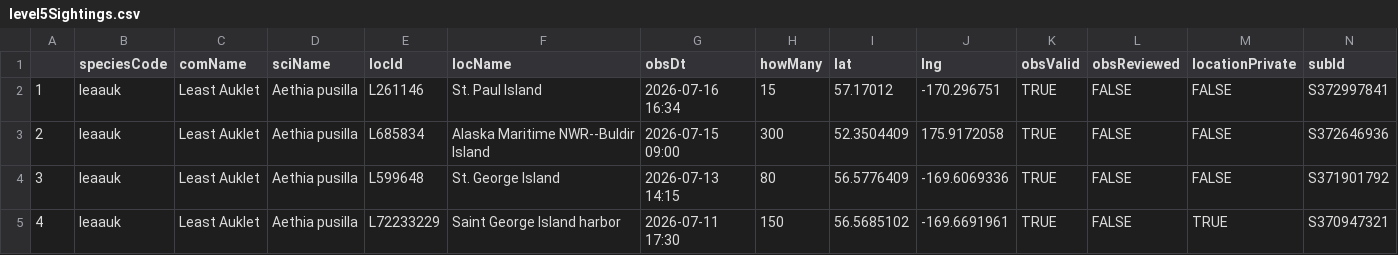
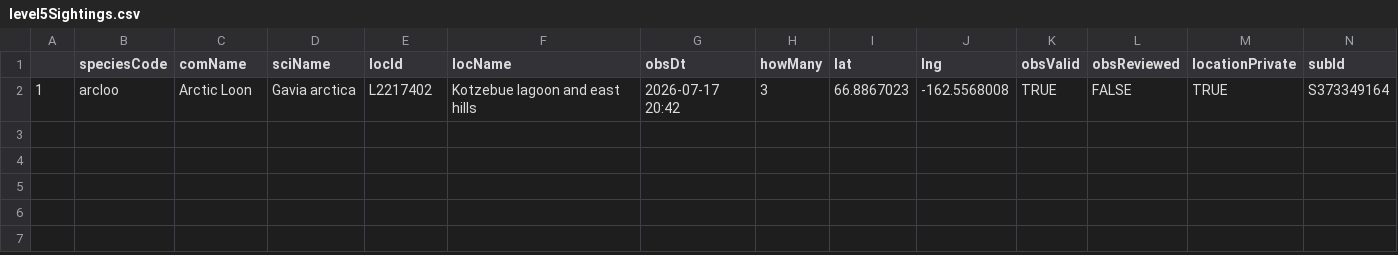
Before and after one commit to jsm425/BirdNerd, a CSV file: BirdSightingLists/level5Sightings.csv, drawn as a sheet.

```diff
--- a/BirdSightingLists/level5Sightings.csv
+++ b/BirdSightingLists/level5Sightings.csv
@@ -1,5 +1,2 @@
 "","speciesCode","comName","sciName","locId","locName","obsDt","howMany","lat","lng","obsValid","obsReviewed","locationPrivate","subId"
-"1","leaauk","Least Auklet","Aethia pusilla","L261146","St. Paul Island","2026-07-16 16:34",15,57.17012,-170.296751,TRUE,FALSE,FALSE,"S372997841"
-"2","leaauk","Least Auklet","Aethia pusilla","L685834","Alaska Maritime NWR--Buldir Island","2026-07-15 09:00",300,52.3504409,175.9172058,TRUE,FALSE,FALSE,"S372646936"
-"3","leaauk","Least Auklet","Aethia pusilla","L599648","St. George Island","2026-07-13 14:15",80,56.5776409,-169.6069336,TRUE,FALSE,FALSE,"S371901792"
-"4","leaauk","Least Auklet","Aethia pusilla","L72233229","Saint George Island harbor","2026-07-11 17:30",150,56.5685102,-169.6691961,TRUE,FALSE,TRUE,"S370947321"
+"1","arcloo","Arctic Loon","Gavia arctica","L2217402","Kotzebue lagoon and east hills","2026-07-17 20:42",3,66.8867023,-162.5568008,TRUE,FALSE,TRUE,"S373349164"
```
Also changed, not shown: BirdSightingLists/level2Sightings.csv, BirdSightingLists/level3Sightings.csv, 2 other files.
